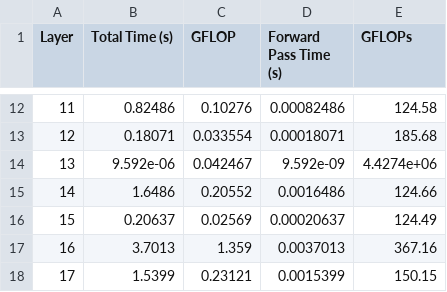
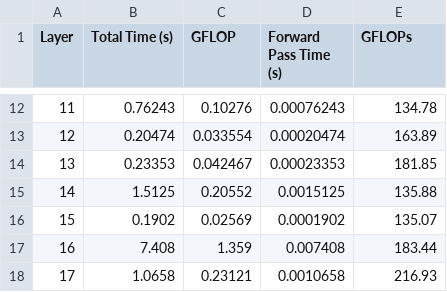
Before and after one commit to semlee/cnnGrace, a CSV file: arm_sve2/temp.csv, drawn as a sheet; only a part is shown, gaps mark what is left out; the diff covers the shown part only.

```diff
--- a/arm_sve2/temp.csv
+++ b/arm_sve2/temp.csv
@@ -12,7 +12,7 @@ Layer,Total Time (s),GFLOP,Forward Pass Time (s),GFLOPs
-11,0.82486,0.10276,0.00082486,124.58
-12,0.18071,0.033554,0.00018071,185.68
-13,9.592e-06,0.042467,9.592e-09,4.4274e+06
-14,1.6486,0.20552,0.0016486,124.66
-15,0.20637,0.02569,0.00020637,124.49
-16,3.7013,1.359,0.0037013,367.16
-17,1.5399,0.23121,0.0015399,150.15
+11,0.76243,0.10276,0.00076243,134.78
+12,0.20474,0.033554,0.00020474,163.89
+13,0.23353,0.042467,0.00023353,181.85
+14,1.5125,0.20552,0.0015125,135.88
+15,0.1902,0.02569,0.0001902,135.07
+16,7.408,1.359,0.007408,183.44
+17,1.0658,0.23121,0.0010658,216.93
```
Also changed, not shown: 30 edited cells elsewhere in this file.
